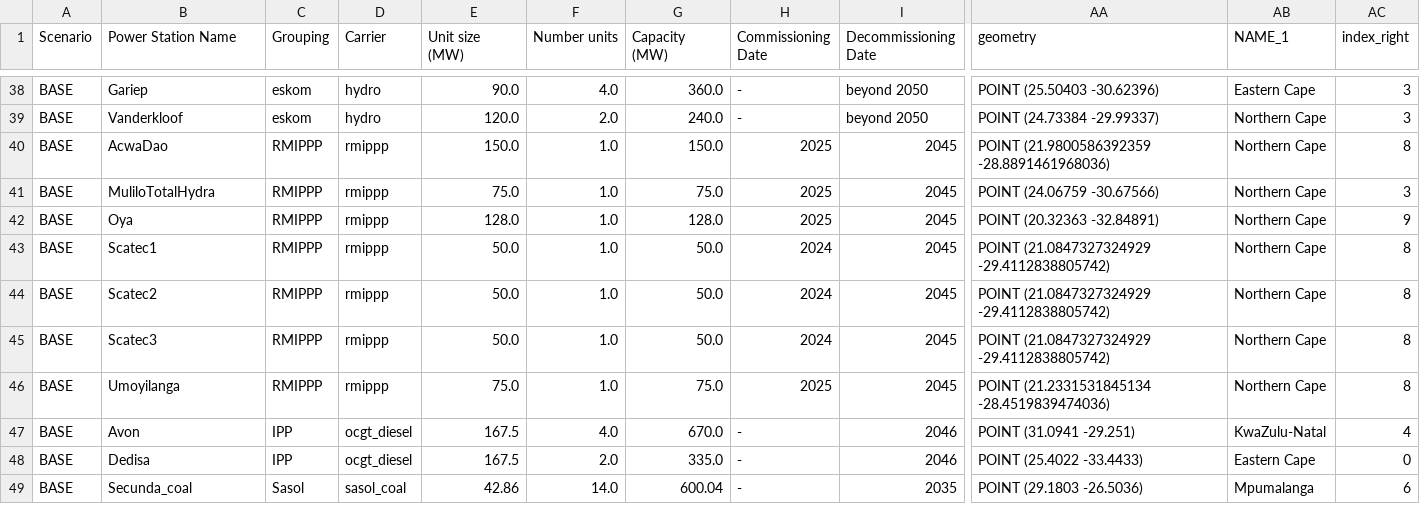
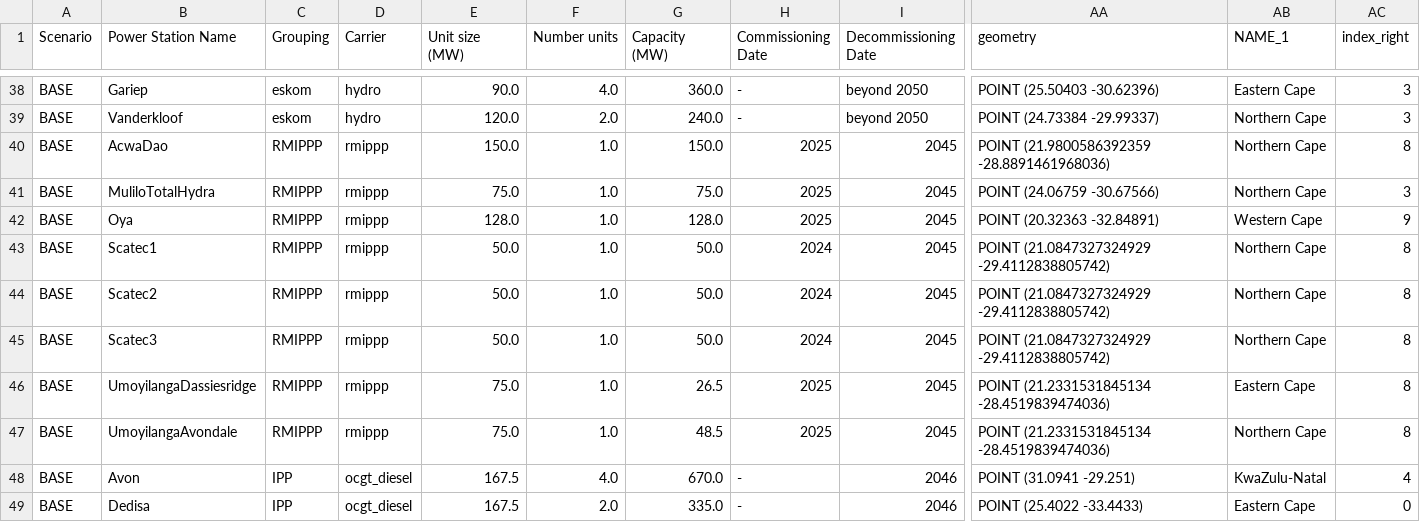
Before and after one commit to nickhedley/gridtwin-za, a CSV file: nodal/fleet_by_region_v2.csv, drawn as a sheet; only a part is shown, gaps mark what is left out; the shorter side is filled out with more unchanged rows; addresses are those after the commit; rows hold the shown columns only; the diff names each change by its address in the sheet, - before the commit and + after, or states it on an @@ line.

```diff
--- a/nodal/fleet_by_region_v2.csv
+++ b/nodal/fleet_by_region_v2.csv
-AB42 (NAME_1): Northern Cape
+AB42 (NAME_1): Western Cape
+row 46: BASE | UmoyilangaDassiesridge | RMIPPP | rmippp | 75.0 | 1.0 | 26.5 | 2025 | 2045 | POINT (21.2331531845134 -28.4519839474036) | Eastern Cape | 8
-B47 (Power Station Name): Umoyilanga
+B47 (Power Station Name): UmoyilangaAvondale
-G47 (Capacity (MW)): 75.0
+G47 (Capacity (MW)): 48.5
```
Also changed, not shown: 3 other files.
